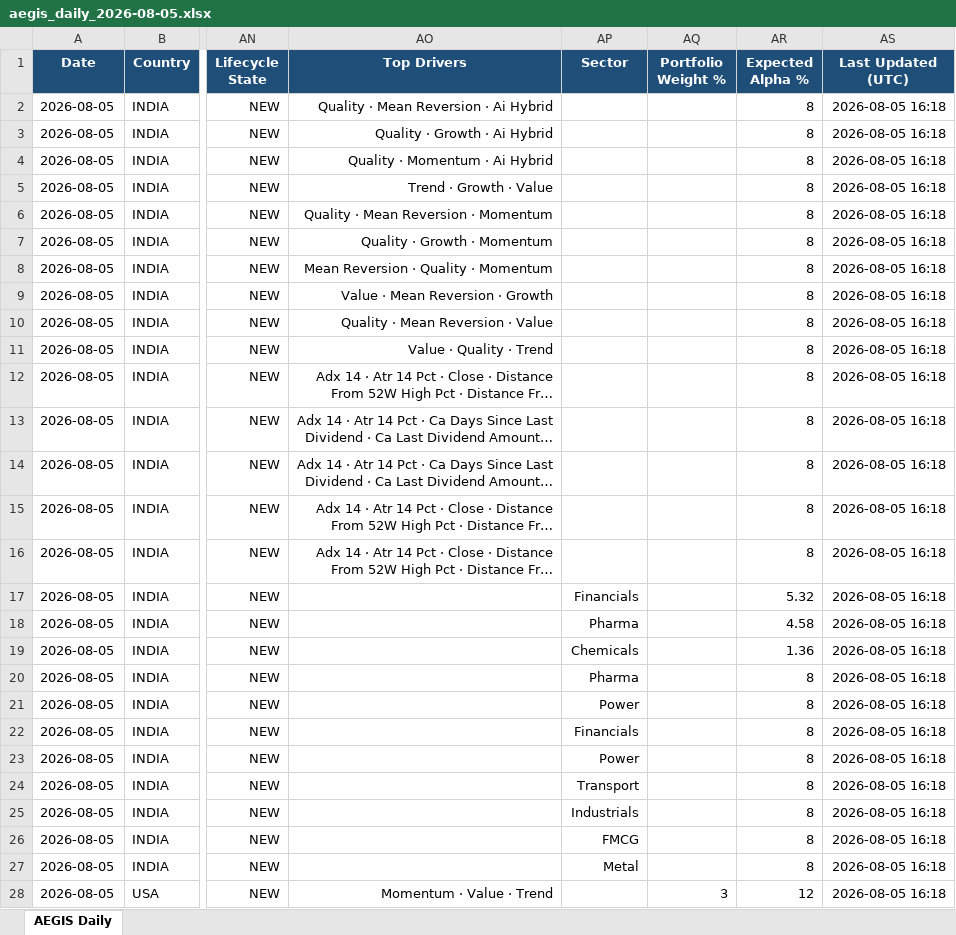
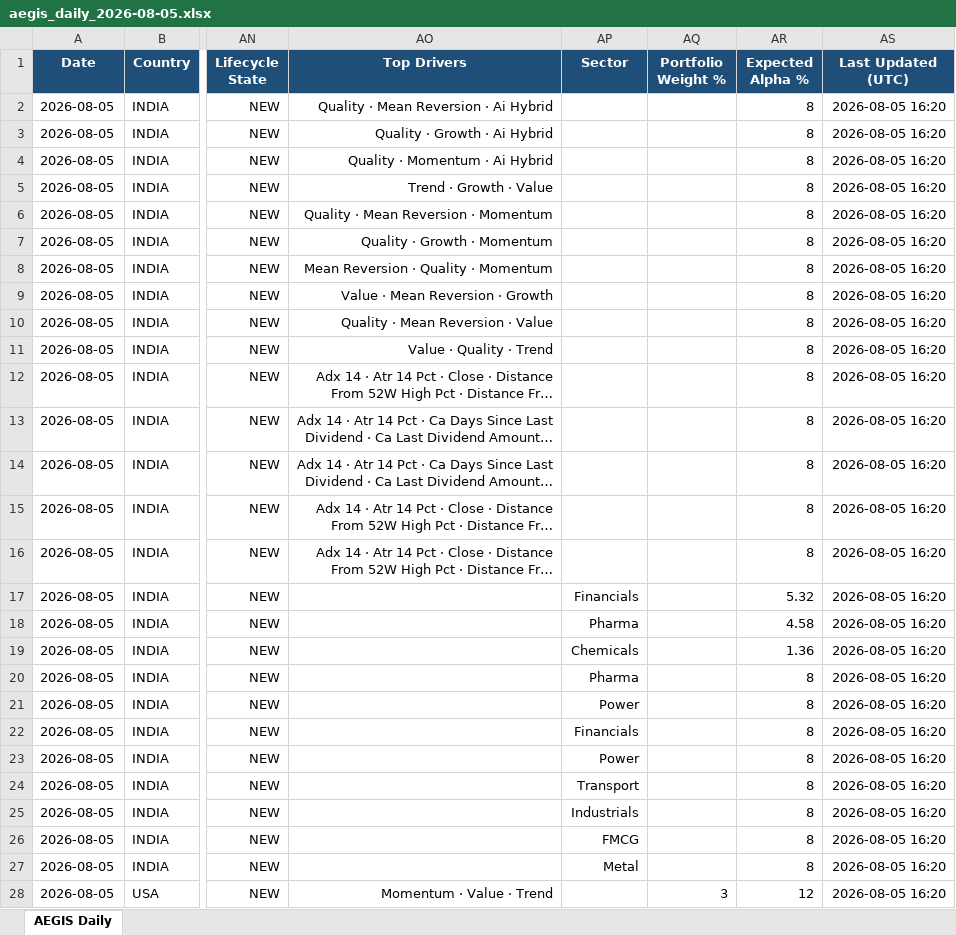
Before and after one commit to gujja330/NexaQuant, an Excel workbook: reports/telegram/aegis_daily_2026-08-05.xlsx, sheet AEGIS Daily, drawn as a sheet; only a part is shown, gaps mark what is left out; long unchanged cells end in …; values as stored, in another font and other column widths than the file's, no borders; the diff covers the shown part only; the diff names each change by its address in the sheet, - before the commit and + after, or states it on an @@ line.

```diff
--- a/reports/telegram/aegis_daily_2026-08-05.xlsx (sheet AEGIS Daily)
+++ b/reports/telegram/aegis_daily_2026-08-05.xlsx (sheet AEGIS Daily)
-AS2:AS28 (Last Updated (UTC)): 2026-08-05 16:18
+AS2:AS28 (Last Updated (UTC)): 2026-08-05 16:20
```
Also changed, not shown: 14 edited cells elsewhere in this sheet, reports/telegram/aegis_daily_2026-08-06.xlsx, reports/telegram/aegis_history.xlsx, 45 other files.
